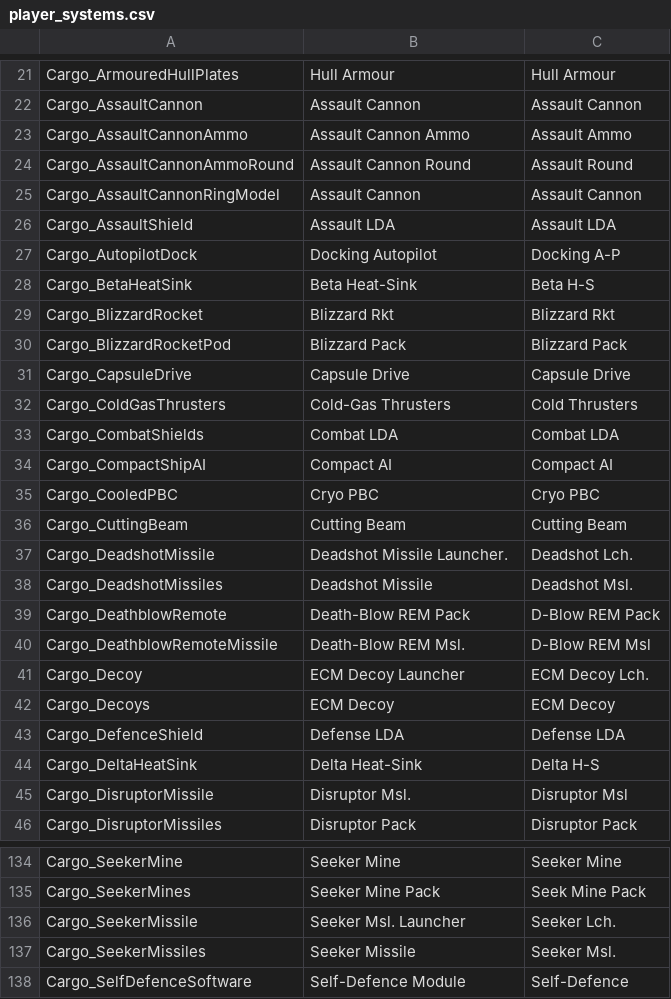
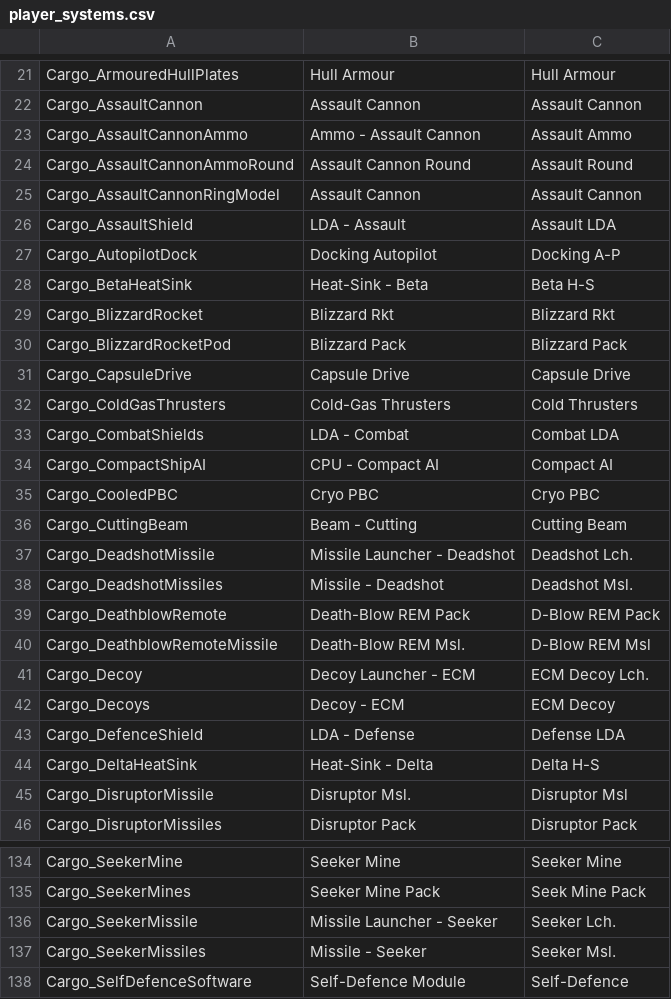
Before and after one commit to cambragol/tornstars, a CSV file: EpicSource/MS_Mod_Main/TEXT/player_systems.csv, drawn as a sheet; only a part is shown, gaps mark what is left out; the diff covers the shown part only.

```diff
--- a/EpicSource/MS_Mod_Main/TEXT/player_systems.csv
+++ b/EpicSource/MS_Mod_Main/TEXT/player_systems.csv
@@ -22,8 +22,8 @@ Cargo_ArmouredHullPlates,"Hull Armour","Hull Armour"
 Cargo_AssaultCannon,"Assault Cannon","Assault Cannon"
-Cargo_AssaultCannonAmmo,"Assault Cannon Ammo","Assault Ammo"
+Cargo_AssaultCannonAmmo,"Ammo - Assault Cannon","Assault Ammo"
 Cargo_AssaultCannonAmmoRound,"Assault Cannon Round","Assault Round"
 Cargo_AssaultCannonRingModel,"Assault Cannon","Assault Cannon"
-Cargo_AssaultShield,"Assault LDA","Assault LDA"
+Cargo_AssaultShield,"LDA - Assault","Assault LDA"
 Cargo_AutopilotDock,"Docking Autopilot","Docking A-P"
-Cargo_BetaHeatSink,"Beta Heat-Sink","Beta H-S"
+Cargo_BetaHeatSink,"Heat-Sink - Beta","Beta H-S"
 Cargo_BlizzardRocket,"Blizzard Rkt","Blizzard Rkt"
@@ -32,14 +32,14 @@ Cargo_CapsuleDrive,"Capsule Drive","Capsule Drive"
 Cargo_ColdGasThrusters,"Cold-Gas Thrusters","Cold Thrusters"
-Cargo_CombatShields,"Combat LDA","Combat LDA"
-Cargo_CompactShipAI,"Compact AI","Compact AI"
+Cargo_CombatShields,"LDA - Combat","Combat LDA"
+Cargo_CompactShipAI,"CPU - Compact AI","Compact AI"
 Cargo_CooledPBC,"Cryo PBC","Cryo PBC"
-Cargo_CuttingBeam,"Cutting Beam","Cutting Beam"
-Cargo_DeadshotMissile,"Deadshot Missile Launcher.","Deadshot Lch."
-Cargo_DeadshotMissiles,"Deadshot Missile","Deadshot Msl."
+Cargo_CuttingBeam,"Beam - Cutting","Cutting Beam"
+Cargo_DeadshotMissile,"Missile Launcher - Deadshot","Deadshot Lch."
+Cargo_DeadshotMissiles,"Missile - Deadshot","Deadshot Msl."
 Cargo_DeathblowRemote,"Death-Blow REM Pack","D-Blow REM Pack"
 Cargo_DeathblowRemoteMissile,"Death-Blow REM Msl.","D-Blow REM Msl"
-Cargo_Decoy,"ECM Decoy Launcher","ECM Decoy Lch."
-Cargo_Decoys,"ECM Decoy","ECM Decoy"
-Cargo_DefenceShield,"Defense LDA","Defense LDA"
-Cargo_DeltaHeatSink,"Delta Heat-Sink","Delta H-S"
+Cargo_Decoy,"Decoy Launcher - ECM","ECM Decoy Lch."
+Cargo_Decoys,"Decoy - ECM","ECM Decoy"
+Cargo_DefenceShield,"LDA - Defense","Defense LDA"
+Cargo_DeltaHeatSink,"Heat-Sink - Delta","Delta H-S"
 Cargo_DisruptorMissile,"Disruptor Msl.","Disruptor Msl"
@@ -135,4 +135,4 @@ Cargo_SeekerMine,"Seeker Mine","Seeker Mine"
 Cargo_SeekerMines,"Seeker Mine Pack","Seek Mine Pack"
-Cargo_SeekerMissile,"Seeker Msl. Launcher","Seeker Lch."
-Cargo_SeekerMissiles,"Seeker Missile","Seeker Msl."
+Cargo_SeekerMissile,"Missile Launcher - Seeker","Seeker Lch."
+Cargo_SeekerMissiles,"Missile - Seeker","Seeker Msl."
 Cargo_SelfDefenceSoftware,"Self-Defence Module","Self-Defence"
```
Also changed, not shown: 56 edited cells elsewhere in this file.
